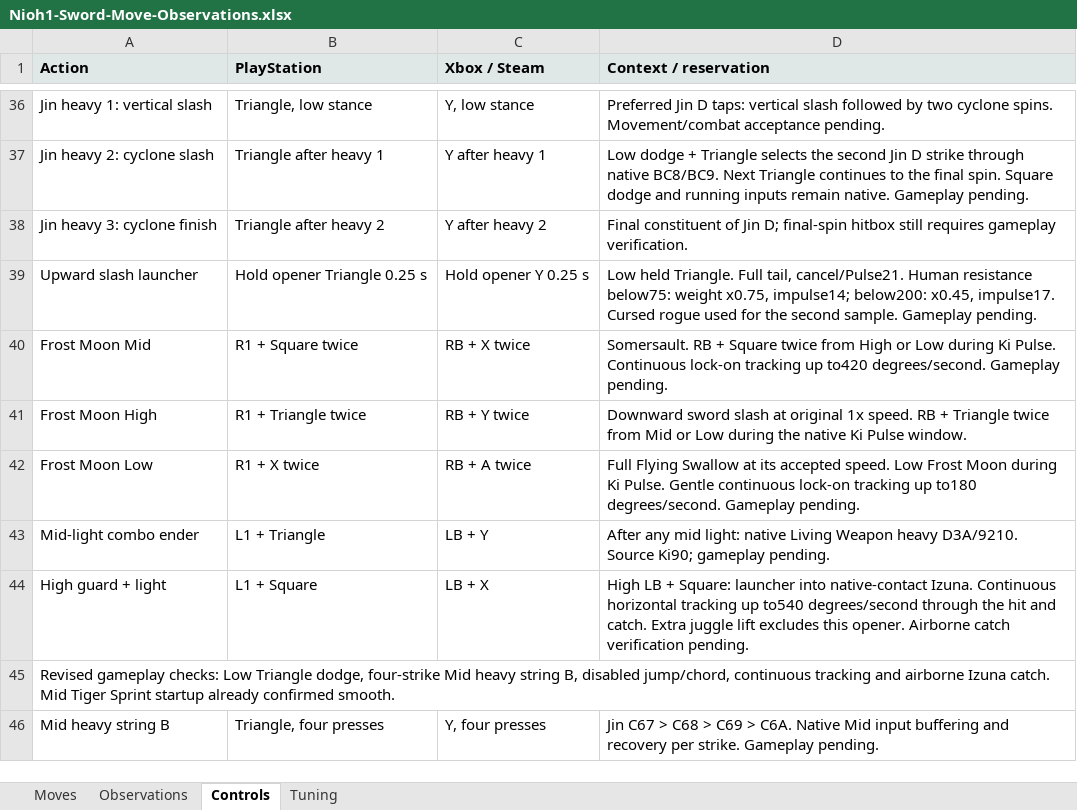
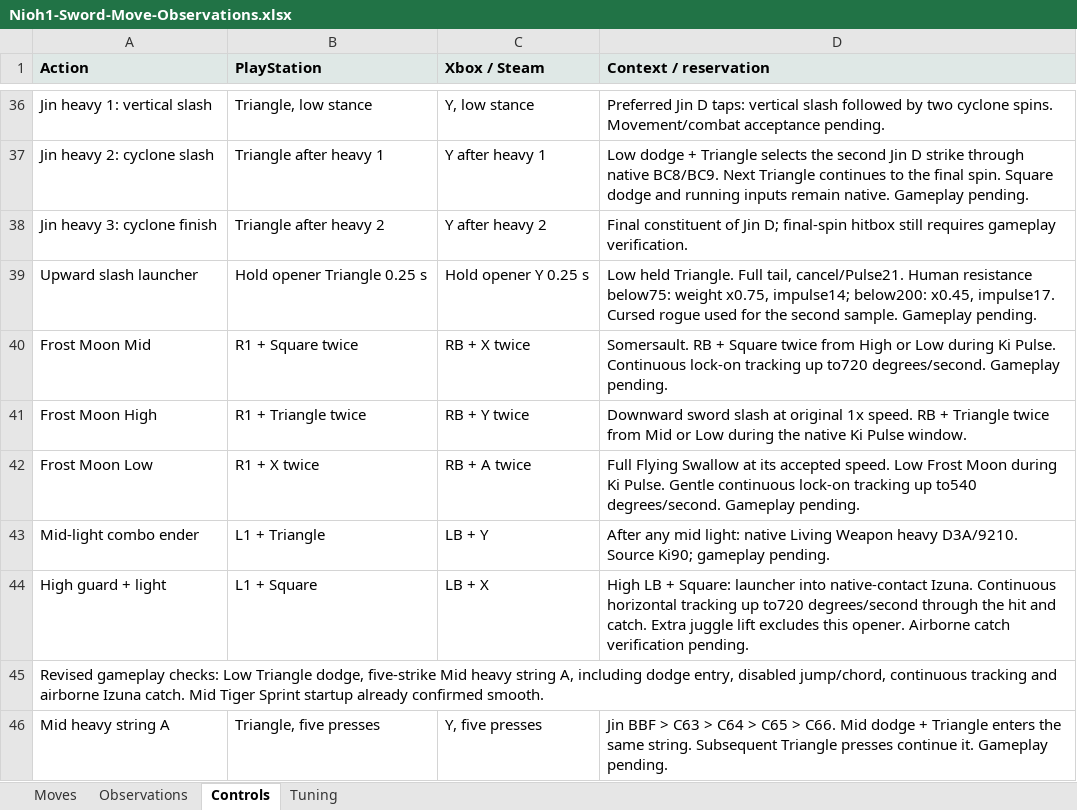
Before and after one commit to tanto-engine/MWM, an Excel workbook: outputs/Nioh1-Sword-Move-Observations.xlsx, sheet Controls, drawn as a sheet; only a part is shown, gaps mark what is left out; values as stored, in another font and other column widths than the file's, no borders; removed rows and columns are numbered as before the commit, all else as after; the diff names each change by its address in the sheet, - before the commit and + after, or states it on an @@ line.

Commit message:
Preserve Jin weapon selection and use player lock target with five-hit Mid chain

```diff
--- a/outputs/Nioh1-Sword-Move-Observations.xlsx (sheet Controls)
+++ b/outputs/Nioh1-Sword-Move-Observations.xlsx (sheet Controls)
-D40 (Context / reservation): …tracking up to420 degrees/second. Gameplay…
+D40 (Context / reservation): …tracking up to720 degrees/second. Gameplay…
-D42 (Context / reservation): …tracking up to180 degrees/second. Gameplay…
+D42 (Context / reservation): …tracking up to540 degrees/second. Gameplay…
-D44 (Context / reservation): …tracking up to540 degrees/second through…
+D44 (Context / reservation): …tracking up to720 degrees/second through…
-A45 (Action): …Triangle dodge, four-strike Mid heavy string B, disabled jump/chord,…
+A45 (Action): …Triangle dodge, five-strike Mid heavy string A, including dodge entry, disabled jump/chord,…
-row 46: Mid heavy string B | Triangle, four presses | Y, four presses | Jin C67 > C68 > C69 > C6A. Native Mid input buffering and recovery per strike. Gameplay pending.
+row 46: Mid heavy string A | Triangle, five presses | Y, five presses | Jin BBF > C63 > C64 > C65 > C66. Mid dodge + Triangle enters the same string. Subsequent Triangle presses continue it. Gameplay pending.
```
Also changed, not shown: sheet Tuning, sheet Moves, 16 other files.
